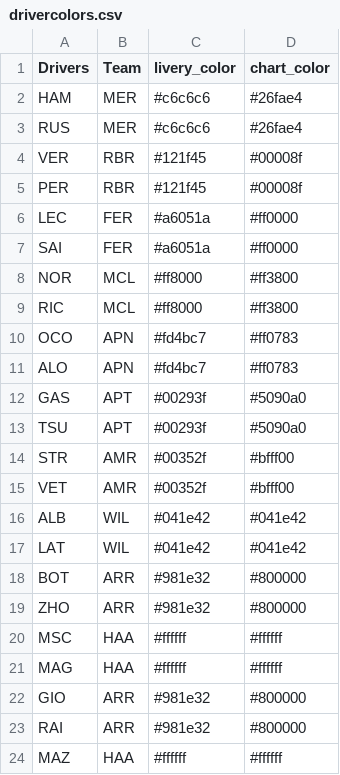
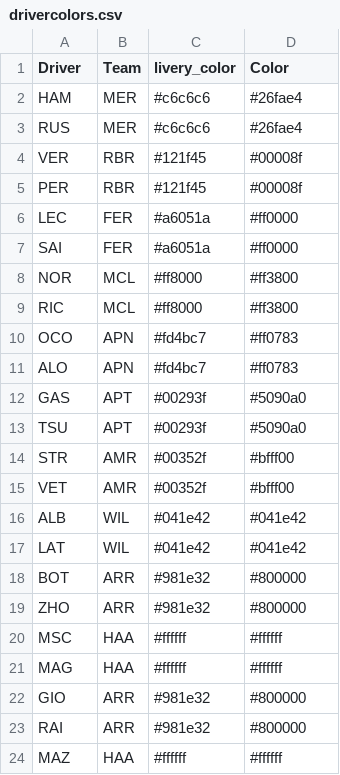
Before and after one commit to harish5p/f1test, a CSV file: drivercolors.csv, drawn as a sheet.

Commit message:
Update drivercolors.csv

```diff
--- a/drivercolors.csv
+++ b/drivercolors.csv
@@ -1,2 +1,2 @@
-Drivers,Team,livery_color,chart_color
+Driver,Team,livery_color,Color
 HAM,MER,#c6c6c6,#26fae4
```
